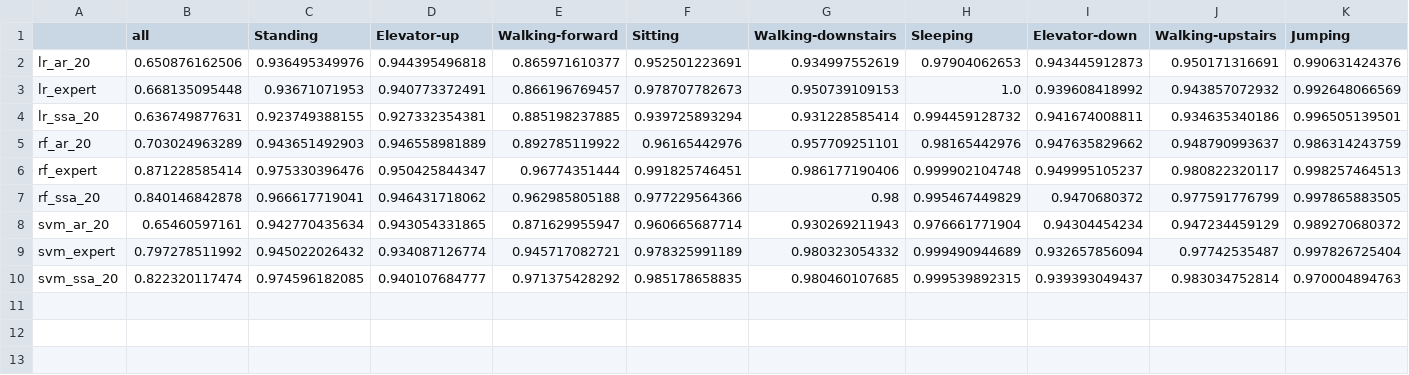
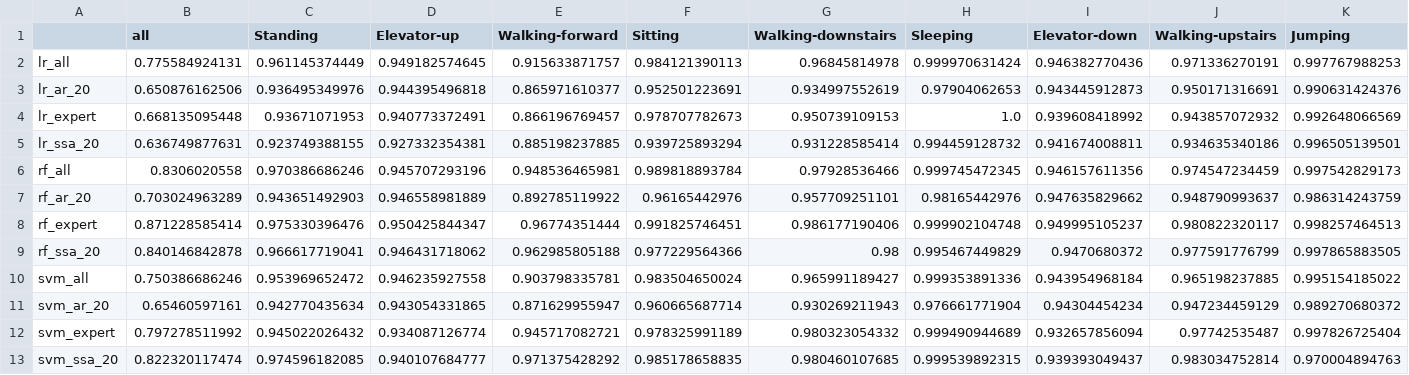
Before and after one commit to Ilyas979/2017-Isachenko-MetaModels, a CSV file: code/results_uschad_norm.csv, drawn as a sheet; only a part is shown; rows hold the shown columns only; the diff names each change by its address in the sheet, - before the commit and + after, or states it on an @@ line.

Commit message:
added results with all features without CV

```diff
--- a/code/results_uschad_norm.csv
+++ b/code/results_uschad_norm.csv
+row 2: lr_all | 0.775584924131 | 0.961145374449 | 0.949182574645 | 0.915633871757 | 0.984121390113 | 0.96845814978 | 0.999970631424 | 0.946382770436 | 0.971336270191 | 0.997767988253
+row 6: rf_all | 0.8306020558 | 0.970386686246 | 0.945707293196 | 0.948536465981 | 0.989818893784 | 0.97928536466 | 0.999745472345 | 0.946157611356 | 0.974547234459 | 0.997542829173
+row 10: svm_all | 0.750386686246 | 0.953969652472 | 0.946235927558 | 0.903798335781 | 0.983504650024 | 0.965991189427 | 0.999353891336 | 0.943954968184 | 0.965198237885 | 0.995154185022
```
Also changed, not shown: code/results_wisdm_norm.csv.
